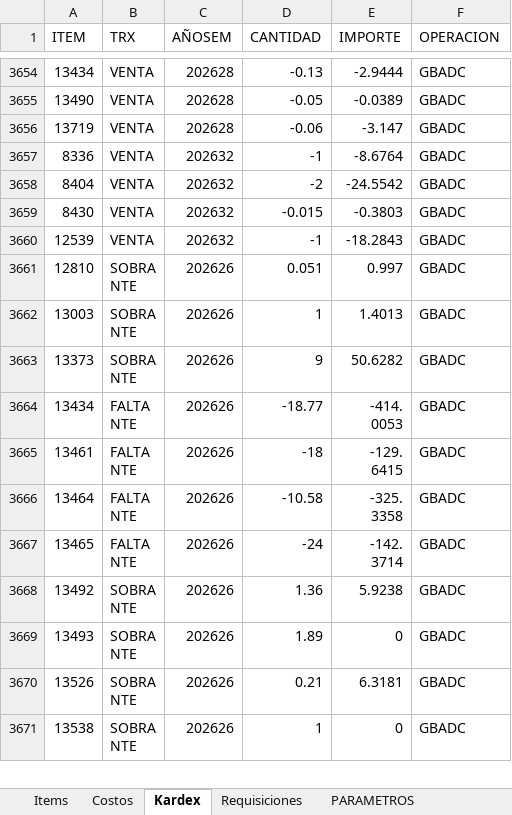
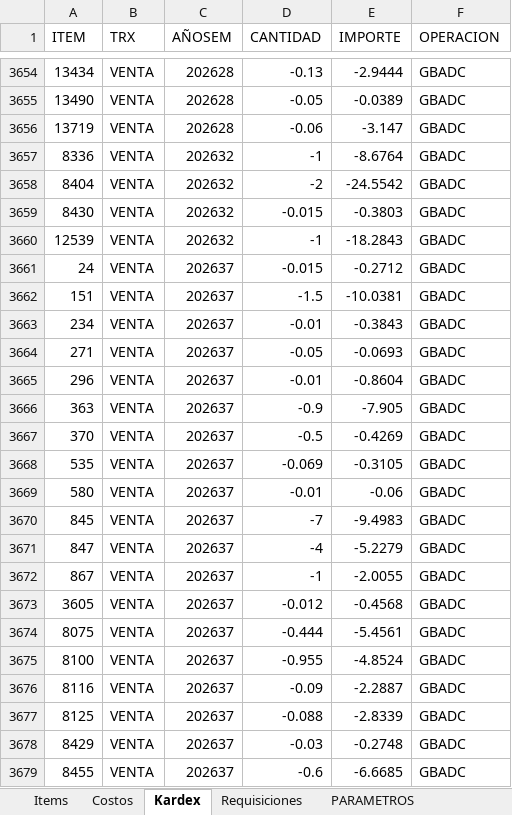
Before and after one commit to AlvaroCornejo/EBC_PEDIDOS_ADICIONALES, an Excel workbook: data/GBADC - ADICIONALES.xlsx, sheet Kardex, drawn as a sheet; only a part is shown, gaps mark what is left out; the shorter side is filled out with more unchanged rows; values as stored, in another font and other column widths than the file's, no borders; table styles not drawn; the diff covers the shown part only; the diff names each change by its address in the sheet, - before the commit and + after, or states it on an @@ line.

```diff
--- a/data/GBADC - ADICIONALES.xlsx (sheet Kardex)
+++ b/data/GBADC - ADICIONALES.xlsx (sheet Kardex)
+row 3661: 24 | VENTA | 202637 | -0.015 | -0.2712 | GBADC
+row 3662: 151 | VENTA | 202637 | -1.5 | -10.0381 | GBADC
+row 3663: 234 | VENTA | 202637 | -0.01 | -0.3843 | GBADC
+row 3664: 271 | VENTA | 202637 | -0.05 | -0.0693 | GBADC
+row 3665: 296 | VENTA | 202637 | -0.01 | -0.8604 | GBADC
+row 3666: 363 | VENTA | 202637 | -0.9 | -7.905 | GBADC
+row 3667: 370 | VENTA | 202637 | -0.5 | -0.4269 | GBADC
+row 3668: 535 | VENTA | 202637 | -0.069 | -0.3105 | GBADC
+row 3669: 580 | VENTA | 202637 | -0.01 | -0.06 | GBADC
+row 3670: 845 | VENTA | 202637 | -7 | -9.4983 | GBADC
+row 3671: 847 | VENTA | 202637 | -4 | -5.2279 | GBADC
+row 3672: 867 | VENTA | 202637 | -1 | -2.0055 | GBADC
+row 3673: 3605 | VENTA | 202637 | -0.012 | -0.4568 | GBADC
+row 3674: 8075 | VENTA | 202637 | -0.444 | -5.4561 | GBADC
+row 3675: 8100 | VENTA | 202637 | -0.955 | -4.8524 | GBADC
+row 3676: 8116 | VENTA | 202637 | -0.09 | -2.2887 | GBADC
+row 3677: 8125 | VENTA | 202637 | -0.088 | -2.8339 | GBADC
+row 3678: 8429 | VENTA | 202637 | -0.03 | -0.2748 | GBADC
+row 3679: 8455 | VENTA | 202637 | -0.6 | -6.6685 | GBADC
```
Also changed, not shown: 26 added rows, 1 removed row and 375 edited cells elsewhere in this sheet, sheet PARAMETROS, data/AASI - ADICIONALES.xlsx, data/CDL28 - ADICIONALES.xlsx, 8 other files.
